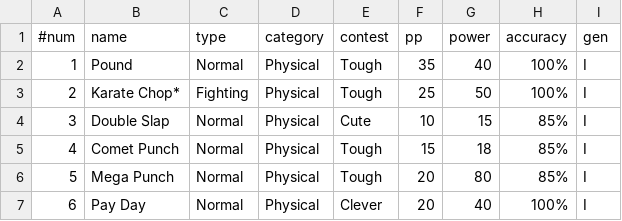
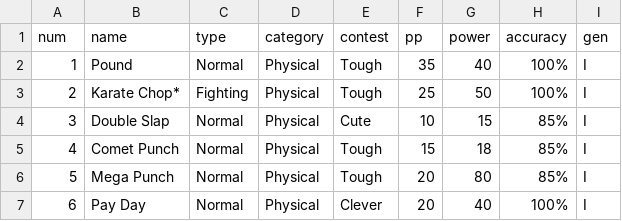
Before and after one commit to PikalaxALT/pikalaxbot, a TSV file: data/moves.tsv, drawn as a sheet; only a part is shown.

```diff
--- a/data/moves.tsv
+++ b/data/moves.tsv
@@ -1,2 +1,2 @@
-#num	name	type	category	contest	pp	power	accuracy	gen
+num	name	type	category	contest	pp	power	accuracy	gen
 1	Pound	Normal	Physical	Tough	35	40	100%	I
```
Also changed, not shown: data/pokemon.tsv, 5 other files.
